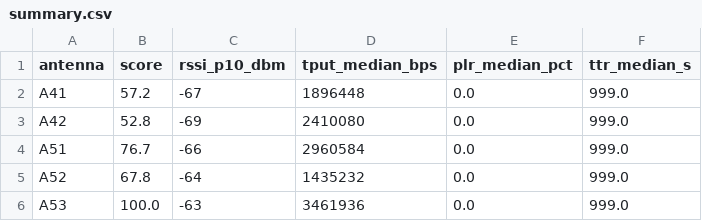
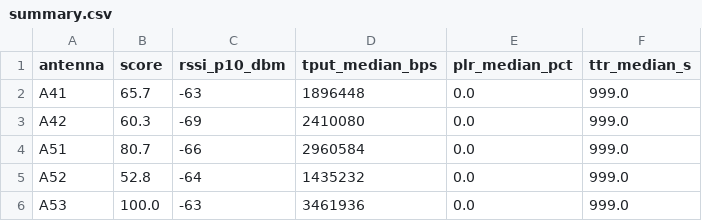
Before and after one commit to guibertanha/estagio-terasite, a CSV file: testes-antena/rf_field_validator/campanhas/2026-04-09/report/summary.csv, drawn as a sheet.

```diff
--- a/testes-antena/rf_field_validator/campanhas/2026-04-09/report/summary.csv
+++ b/testes-antena/rf_field_validator/campanhas/2026-04-09/report/summary.csv
@@ -1,6 +1,6 @@
 antenna,score,rssi_p10_dbm,tput_median_bps,plr_median_pct,ttr_median_s
-A41,57.2,-67,1896448,0.0,999.0
-A42,52.8,-69,2410080,0.0,999.0
-A51,76.7,-66,2960584,0.0,999.0
-A52,67.8,-64,1435232,0.0,999.0
+A41,65.7,-63,1896448,0.0,999.0
+A42,60.3,-69,2410080,0.0,999.0
+A51,80.7,-66,2960584,0.0,999.0
+A52,52.8,-64,1435232,0.0,999.0
 A53,100.0,-63,3461936,0.0,999.0
```
Also changed, not shown: testes-antena/rf_field_validator/campanhas/report/summary.csv, 2 other files.
